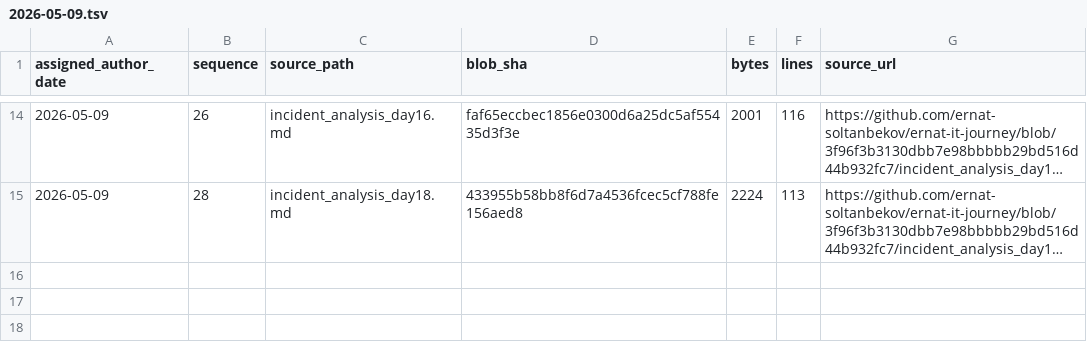
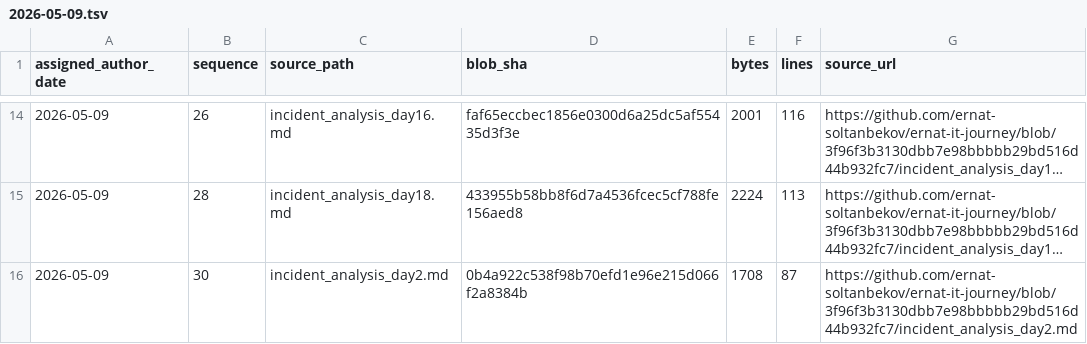
Before and after one commit to ernat-soltanbekov/ernat-it-journey, a TSV file: source-catalog-2026-09-30/daily/2026-05-09.tsv, drawn as a sheet; only a part is shown, gaps mark what is left out; long unchanged cells end in …; the diff names each change by its address in the sheet, - before the commit and + after, or states it on an @@ line.

Commit message:
catalog: add source metadata for 2026-05-09 #30 (backfill generated 2026-09-30)

```diff
--- a/source-catalog-2026-09-30/daily/2026-05-09.tsv
+++ b/source-catalog-2026-09-30/daily/2026-05-09.tsv
+row 16: 2026-05-09 | 30 | incident_analysis_day2.md | 0b4a922c538f98b70efd1e96e215d066f2a8384b | 1708 | 87 | https://github.com/ernat-soltanbekov/ernat-it-journey/blob/3f96f3b3130dbb7e98bbbbb29bd516d44b932fc7/incident_analysis_day2.md
```
